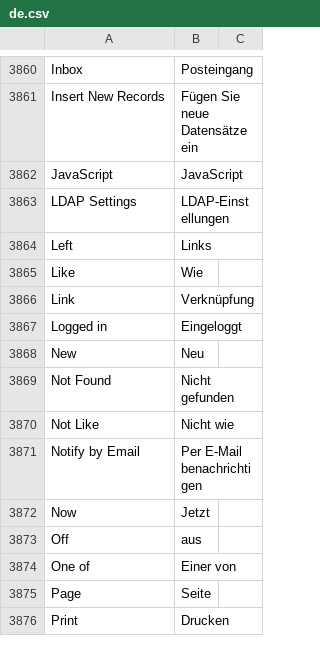
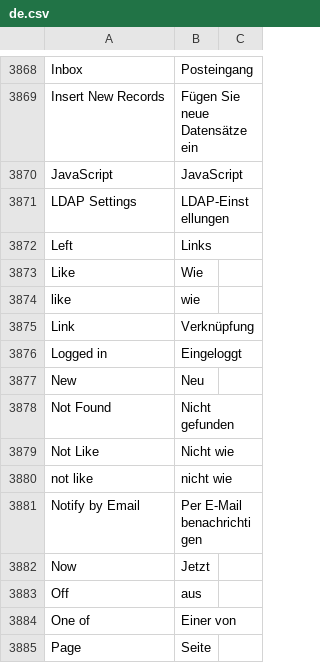
Before and after one commit to meichthys/frappe, a CSV file: frappe/translations/de.csv, drawn as a sheet; only a part is shown, gaps mark what is left out; the shorter side is filled out with more unchanged rows; the diff covers the shown part only.

```diff
--- a/frappe/translations/de.csv
+++ b/frappe/translations/de.csv
@@ -3865,2 +3873,3 @@ Left,Links,
 Like,Wie,
+like,wie,
 Link,Verknüpfung,
@@ -3870,2 +3879,3 @@ Not Found,Nicht gefunden,
 Not Like,Nicht wie,
+not like,nicht wie,
 Notify by Email,Per E-Mail benachrichtigen,
```
Also changed, not shown: 8 added rows and 1 edited cell elsewhere in this file.
